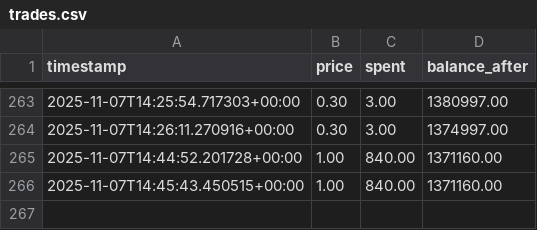
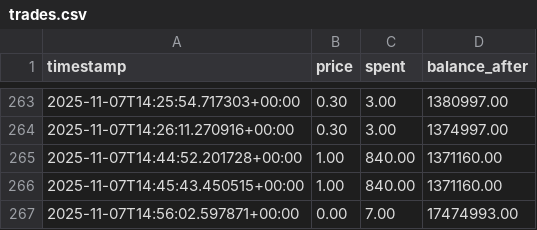
Before and after one commit to flaneur93/BuyBot, a CSV file: trades.csv, drawn as a sheet; only a part is shown, gaps mark what is left out.

```diff
--- a/trades.csv
+++ b/trades.csv
@@ -266 +266,2 @@ timestamp,price,spent,balance_after
 2025-11-07T14:45:43.450515+00:00,1.00,840.00,1371160.00
+2025-11-07T14:56:02.597871+00:00,0.00,7.00,17474993.00
```
Also changed, not shown: 2 other files.
